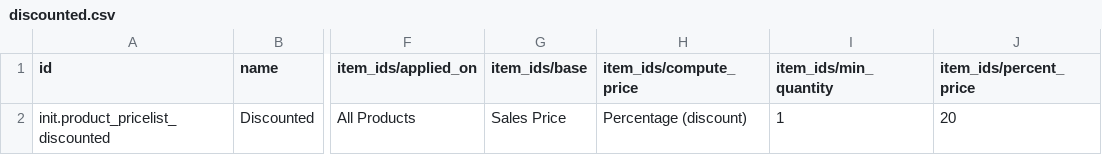
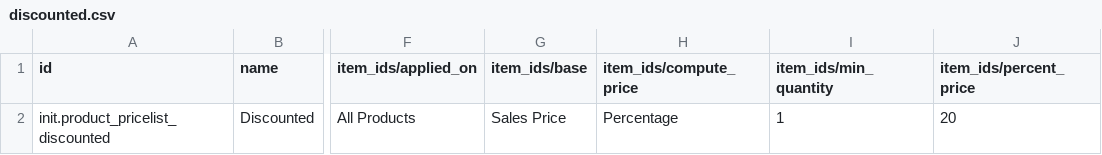
Before and after one commit to ozone-his/ozone, a CSV file: distro/configs/odoo/initializer_config/pricelist/discounted.csv, drawn as a sheet; only a part is shown, gaps mark what is left out; the diff names each change by its address in the sheet, - before the commit and + after, or states it on an @@ line.

Commit message:
OZ-825: Updated odoo csv metadata to work with Odoo 17

```diff
--- a/distro/configs/odoo/initializer_config/pricelist/discounted.csv
+++ b/distro/configs/odoo/initializer_config/pricelist/discounted.csv
-H2 (item_ids/compute_price): Percentage (discount)
+H2 (item_ids/compute_price): Percentage
```
Also changed, not shown: 3 other files.
